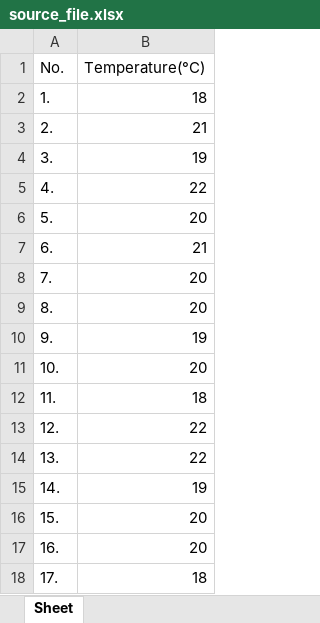
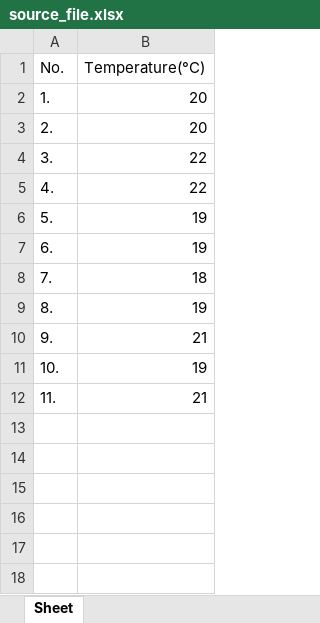
Before and after one commit to MihaiHusea/Excel_data_merge_app, an Excel workbook: source_file.xlsx, sheet Sheet, drawn as a sheet; values as stored, in another font and other column widths than the file's, no borders; the diff names each change by its address in the sheet, - before the commit and + after, or states it on an @@ line.

```diff
--- a/source_file.xlsx (sheet Sheet)
+++ b/source_file.xlsx (sheet Sheet)
-B2 (Temperature(°C)): 18
+B2 (Temperature(°C)): 20
-B3 (Temperature(°C)): 21
+B3 (Temperature(°C)): 20
-B4 (Temperature(°C)): 19
+B4 (Temperature(°C)): 22
-B6 (Temperature(°C)): 20
+B6 (Temperature(°C)): 19
-B7 (Temperature(°C)): 21
+B7 (Temperature(°C)): 19
-B8 (Temperature(°C)): 20
+B8 (Temperature(°C)): 18
-B9 (Temperature(°C)): 20
+B9 (Temperature(°C)): 19
-B10 (Temperature(°C)): 19
+B10 (Temperature(°C)): 21
-B11 (Temperature(°C)): 20
+B11 (Temperature(°C)): 19
-B12 (Temperature(°C)): 18
+B12 (Temperature(°C)): 21
-row 13: 12. | 22
-row 14: 13. | 22
-row 15: 14. | 19
-row 16: 15. | 20
-row 17: 16. | 20
-row 18: 17. | 18
```
Also changed, not shown: date_hour.xlsx, report.xlsx, 1 other file.
